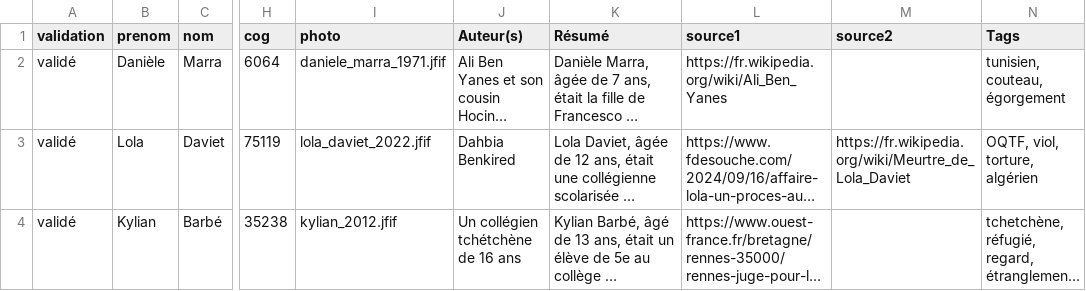
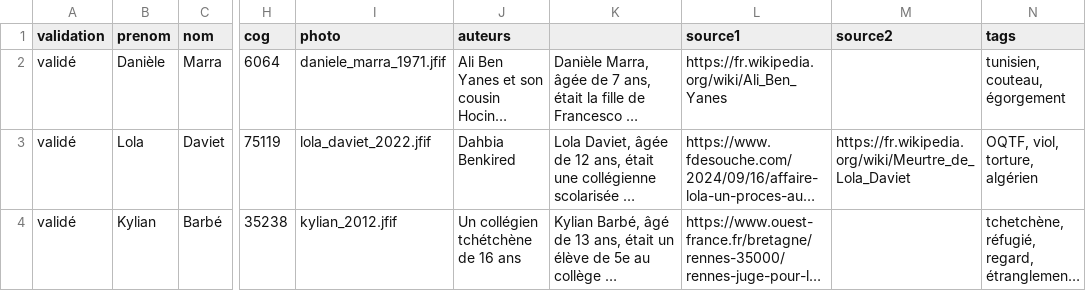
Before and after one commit to RemiG1984/MaFrance, a CSV file: setup/francocides_valides.csv, drawn as a sheet; only a part is shown, gaps mark what is left out; long unchanged cells end in …; the diff names each change by its address in the sheet, - before the commit and + after, or states it on an @@ line.

```diff
--- a/setup/francocides_valides.csv
+++ b/setup/francocides_valides.csv
-J1: Auteur(s)
+J1: auteurs
-K1: Résumé
+K1: (empty)
-N1: Tags
+N1: tags
```
